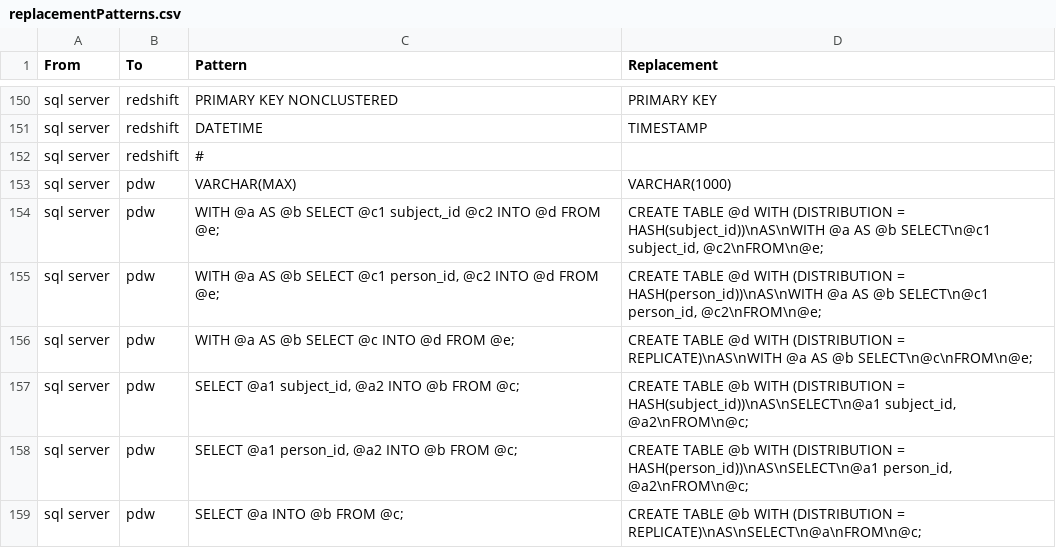
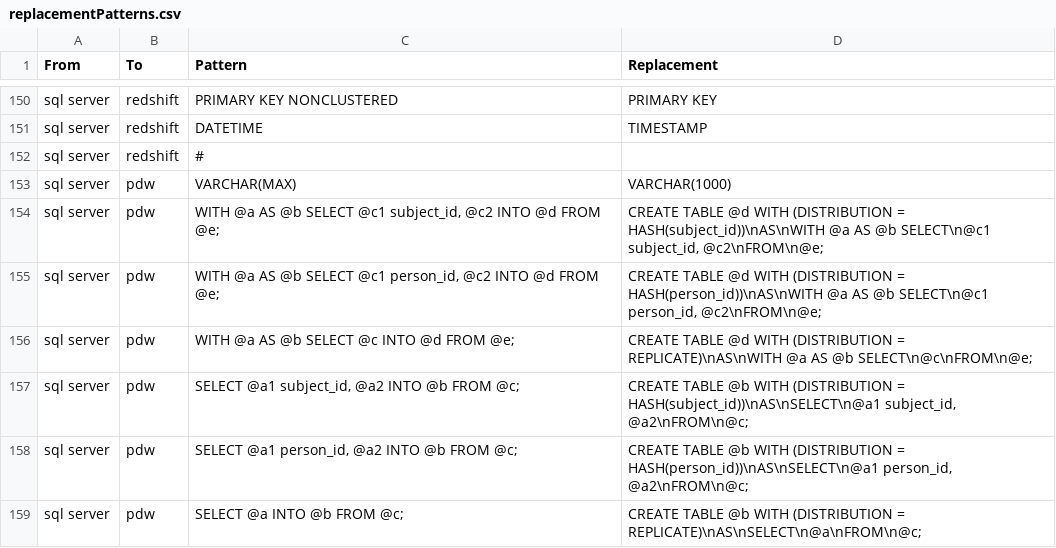
Before and after one commit to OHDSI/SqlRender, a CSV file: inst/csv/replacementPatterns.csv, drawn as a sheet; only a part is shown, gaps mark what is left out.

Commit message:
Fixed select..into transform for PDW
Fixed comma placement in SELECT..INTO transform for PDW

```diff
--- a/inst/csv/replacementPatterns.csv
+++ b/inst/csv/replacementPatterns.csv
@@ -153,3 +153,3 @@ From,To,Pattern,Replacement
 "sql server","pdw","VARCHAR(MAX)","VARCHAR(1000)"
-"sql server","pdw","WITH @a AS @b SELECT @c1 subject,_id @c2 INTO @d FROM @e;","CREATE TABLE @d WITH (DISTRIBUTION = HASH(subject_id))\nAS\nWITH @a AS @b SELECT\n@c1 subject_id, @c2\nFROM\n@e;"
+"sql server","pdw","WITH @a AS @b SELECT @c1 subject_id, @c2 INTO @d FROM @e;","CREATE TABLE @d WITH (DISTRIBUTION = HASH(subject_id))\nAS\nWITH @a AS @b SELECT\n@c1 subject_id, @c2\nFROM\n@e;"
 "sql server","pdw","WITH @a AS @b SELECT @c1 person_id, @c2 INTO @d FROM @e;","CREATE TABLE @d WITH (DISTRIBUTION = HASH(person_id))\nAS\nWITH @a AS @b SELECT\n@c1 person_id, @c2\nFROM\n@e;"
```
